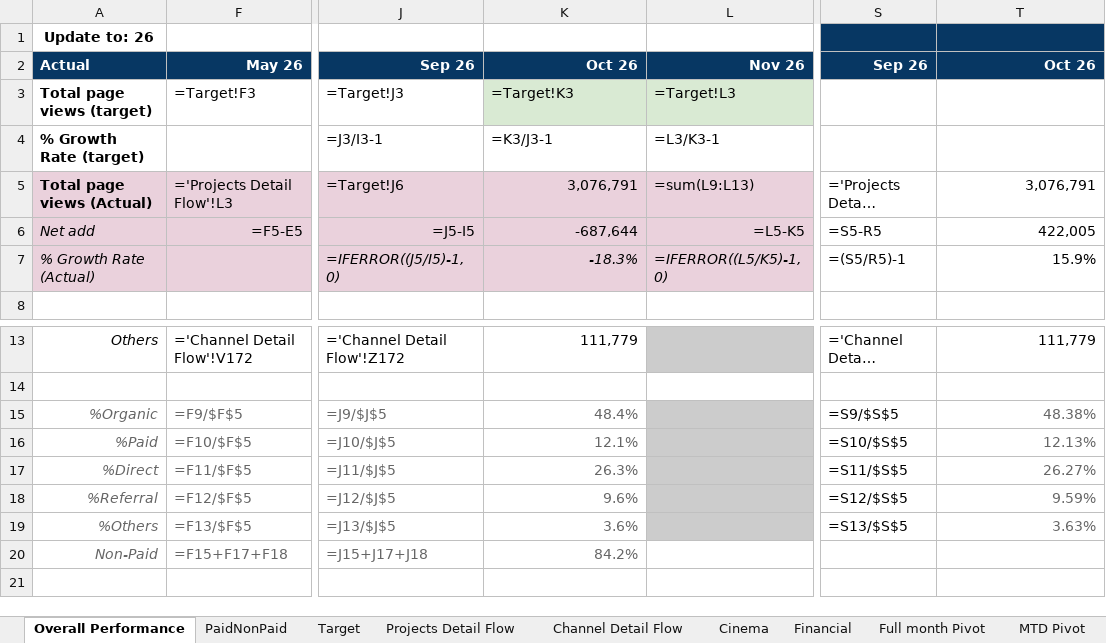
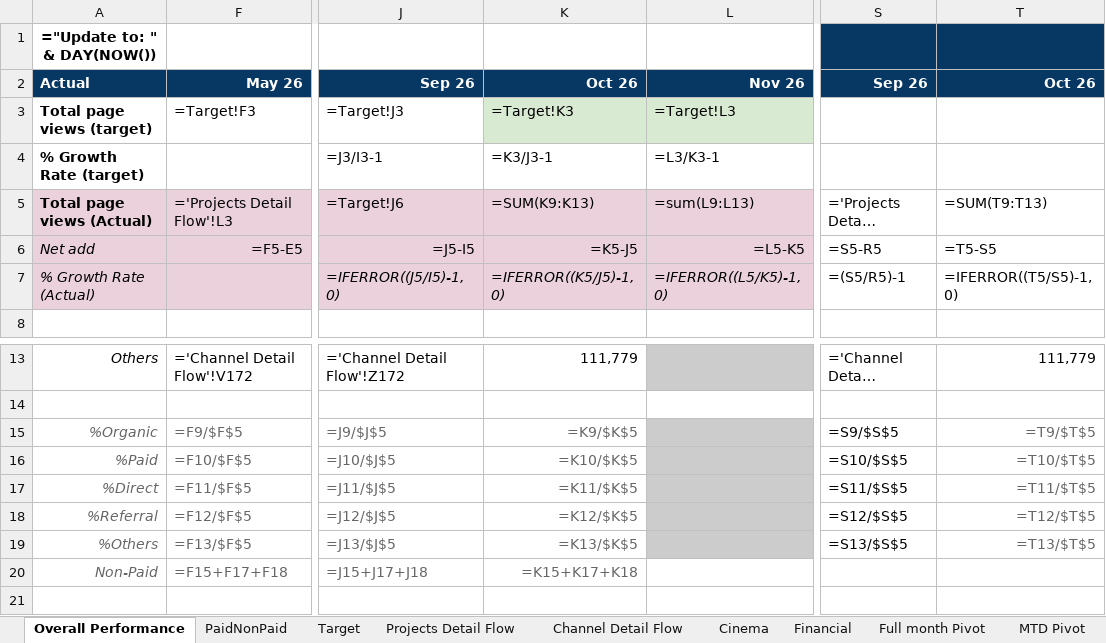
Before and after one commit to vanhien26/hienho-knowledgebase, an Excel workbook: 07_REPORTS/web_performance_tracking.xlsx, sheet Overall Performance, drawn as a sheet; only a part is shown, gaps mark what is left out; long unchanged cells end in …; values as stored, in another font and other column widths than the file's, no borders; formulas without a stored value are shown as written; conditional formats not drawn; the diff names each change by its address in the sheet, - before the commit and + after, or states it on an @@ line.

```diff
--- a/07_REPORTS/web_performance_tracking.xlsx (sheet Overall Performance)
+++ b/07_REPORTS/web_performance_tracking.xlsx (sheet Overall Performance)
-A1: Update to: 26
+A1: ="Update to: " & DAY(NOW())
-K5: 3,076,791
+K5: =SUM(K9:K13)
-T5: 3,076,791
+T5: =SUM(T9:T13)
-K6: -687,644
+K6: =K5-J5
-T6: 422,005
+T6: =T5-S5
-K7: -18.3%
+K7: =IFERROR((K5/J5)-1, 0)
-T7: 15.9%
+T7: =IFERROR((T5/S5)-1, 0)
-K15: 48.4%
+K15: =K9/$K$5
-T15: 48.38%
+T15: =T9/$T$5
-K16: 12.1%
+K16: =K10/$K$5
-T16: 12.13%
+T16: =T10/$T$5
-K17: 26.3%
+K17: =K11/$K$5
-T17: 26.27%
+T17: =T11/$T$5
-K18: 9.6%
+K18: =K12/$K$5
-T18: 9.59%
+T18: =T12/$T$5
-K19: 3.6%
+K19: =K13/$K$5
-T19: 3.63%
+T19: =T13/$T$5
-K20: 84.2%
+K20: =K15+K17+K18
```
Also changed, not shown: sheet Projects Detail Flow, sheet Target, sheet PaidNonPaid, sheet Cinema, hidden cells, 2 other files.
